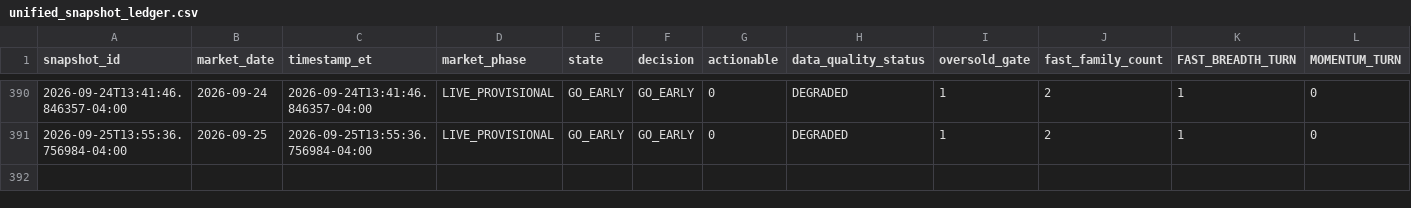
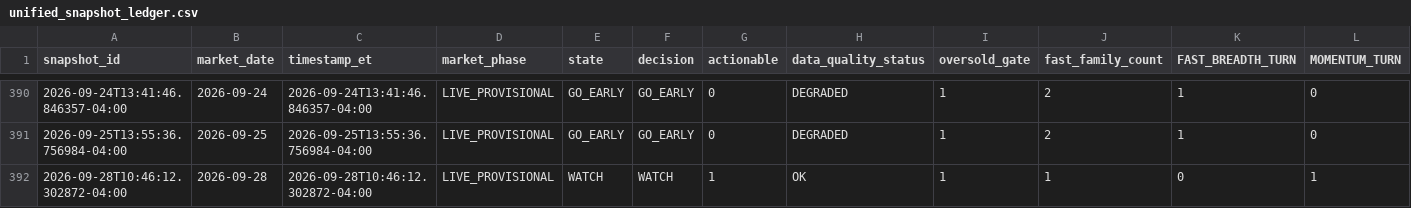
Before and after one commit to arjunthak0522/swing-intelligence, a CSV file: data/reentry/unified_snapshot_ledger.csv, drawn as a sheet; only a part is shown, gaps mark what is left out; rows hold the shown columns only; the diff names each change by its address in the sheet, - before the commit and + after, or states it on an @@ line.

```diff
--- a/data/reentry/unified_snapshot_ledger.csv
+++ b/data/reentry/unified_snapshot_ledger.csv
+row 392: 2026-09-28T10:46:12.302872-04:00 | 2026-09-28 | 2026-09-28T10:46:12.302872-04:00 | LIVE_PROVISIONAL | WATCH | WATCH | 1 | OK | 1 | 1 | 0 | 1
```
Also changed, not shown: data/reentry/exhaustion_intraday_history.csv, data/reentry/skew_intraday_history.csv, 2 other files.
